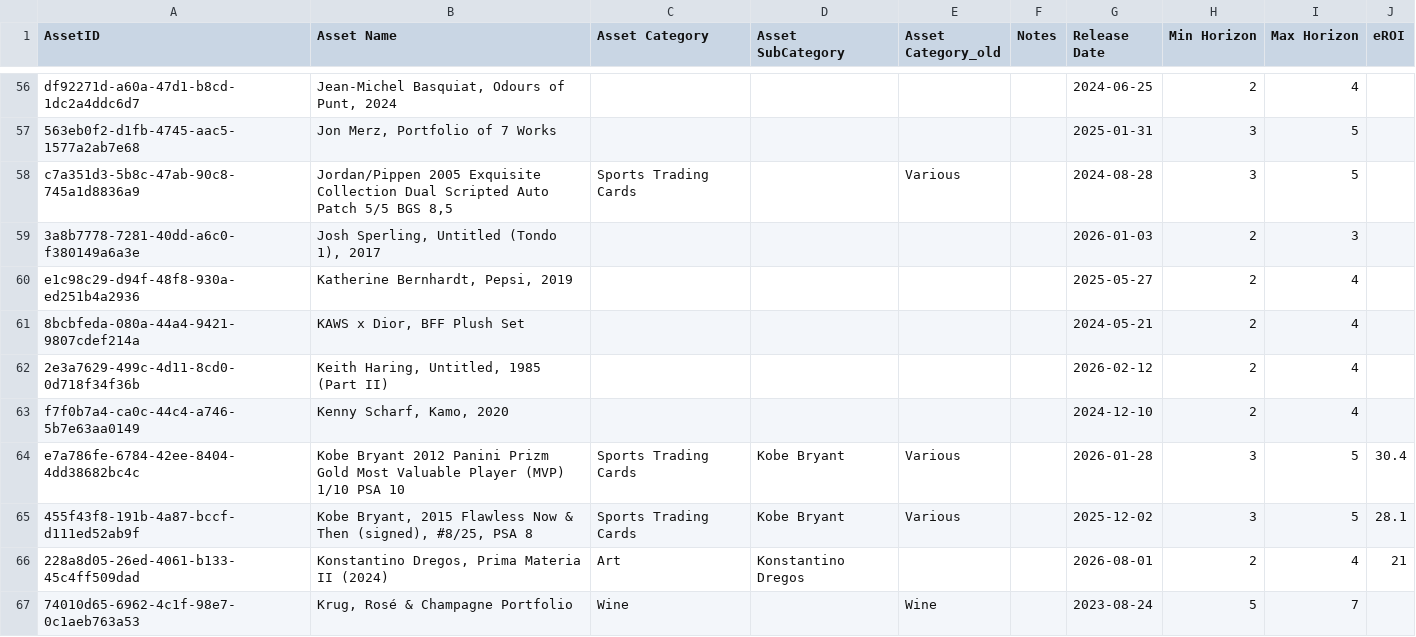
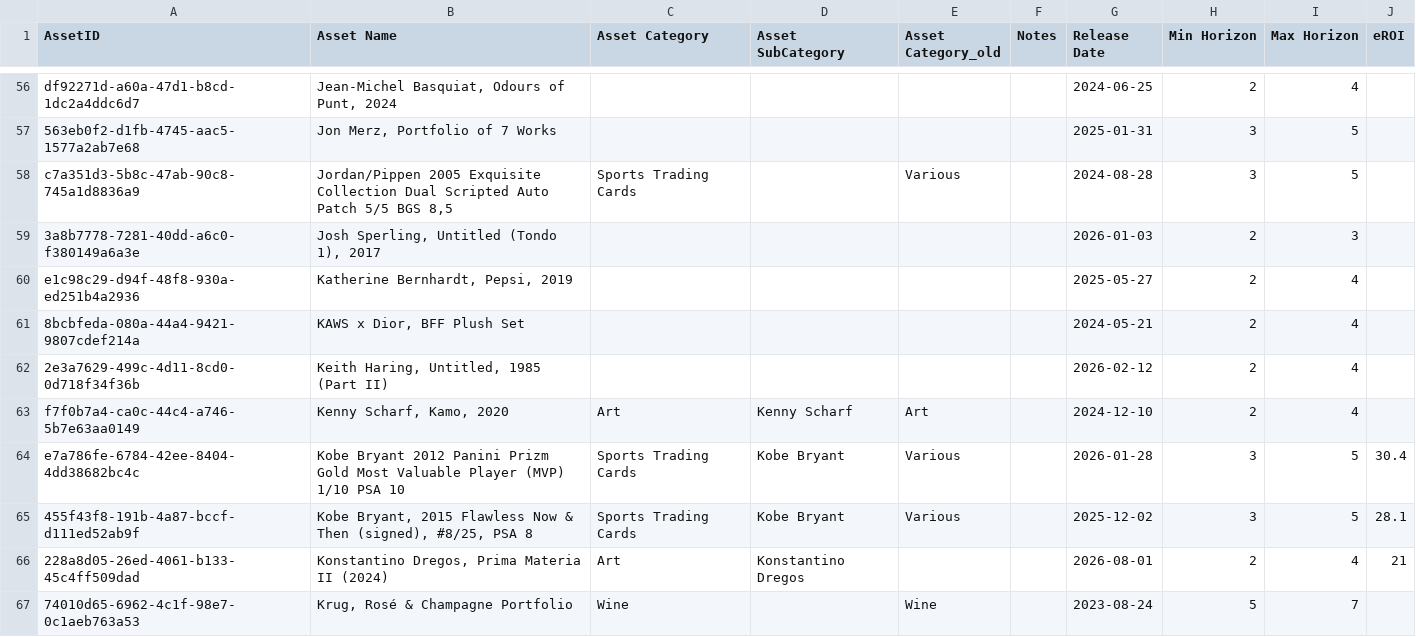
Before and after one commit to Munotstadt/splintdatacollector, a CSV file: data/stammdaten.csv, drawn as a sheet; only a part is shown, gaps mark what is left out.

Commit message:
Day1Profit-Bearbeitung – 04.08.2026 20:32:25

```diff
--- a/data/stammdaten.csv
+++ b/data/stammdaten.csv
@@ -62,3 +62,3 @@ e1c98c29-d94f-48f8-930a-ed251b4a2936,"Katherine Bernhardt, Pepsi, 2019",,,,,2025
 2e3a7629-499c-4d11-8cd0-0d718f34f36b,"Keith Haring, Untitled, 1985 (Part II)",,,,,2026-02-12,2,4,
-f7f0b7a4-ca0c-44c4-a746-5b7e63aa0149,"Kenny Scharf, Kamo, 2020",,,,,2024-12-10,2,4,
+f7f0b7a4-ca0c-44c4-a746-5b7e63aa0149,"Kenny Scharf, Kamo, 2020",Art,Kenny Scharf,Art,,2024-12-10,2,4,
 e7a786fe-6784-42ee-8404-4dd38682bc4c,Kobe Bryant 2012 Panini Prizm Gold Most Valuable Player (MVP) 1/10 PSA 10,Sports Trading Cards,Kobe Bryant,Various,,2026-01-28,3,5,30.4
```
